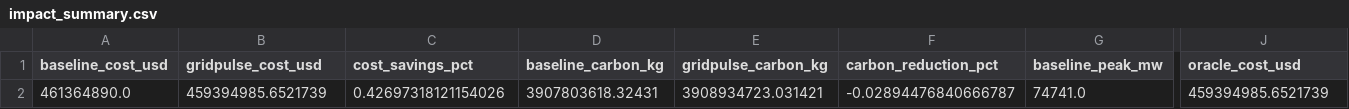
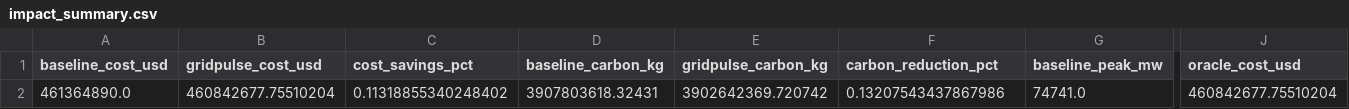
Before and after one commit to Pratikn03/Capstone_Projects, a CSV file: reports/eia930/impact_summary.csv, drawn as a sheet; only a part is shown, gaps mark what is left out; the diff names each change by its address in the sheet, - before the commit and + after, or states it on an @@ line.

```diff
--- a/reports/eia930/impact_summary.csv
+++ b/reports/eia930/impact_summary.csv
-B2 (gridpulse_cost_usd): 459394985.6521739
+B2 (gridpulse_cost_usd): 460842677.75510204
-C2 (cost_savings_pct): 0.42697318121154026
+C2 (cost_savings_pct): 0.11318855340248402
-E2 (gridpulse_carbon_kg): 3908934723.031421
+E2 (gridpulse_carbon_kg): 3902642369.720742
-F2 (carbon_reduction_pct): -0.02894476840666787
+F2 (carbon_reduction_pct): 0.13207543437867986
-J2 (oracle_cost_usd): 459394985.6521739
+J2 (oracle_cost_usd): 460842677.75510204
```
Also changed, not shown: reports/impact_summary.csv, 33 other files.
